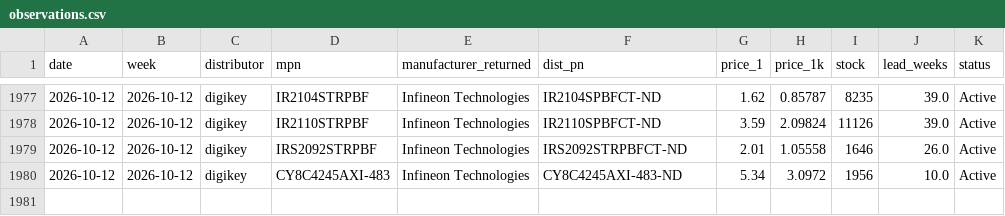
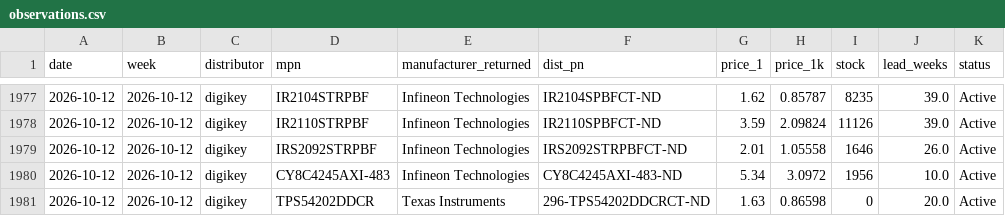
Before and after one commit to gregthomasschuck-cell/analog-price-tracker, a CSV file: data/observations.csv, drawn as a sheet; only a part is shown, gaps mark what is left out.

```diff
--- a/data/observations.csv
+++ b/data/observations.csv
@@ -1980 +1980,2 @@ date,week,distributor,mpn,manufacturer_returned,dist_pn,price_1,price_1k,stock,l
 2026-10-12,2026-10-12,digikey,CY8C4245AXI-483,Infineon Technologies,CY8C4245AXI-483-ND,5.34,3.0972,1956,10.0,Active
+2026-10-12,2026-10-12,digikey,TPS54202DDCR,Texas Instruments,296-TPS54202DDCRCT-ND,1.63,0.86598,0,20.0,Active
```
Also changed, not shown: 1 other file.
